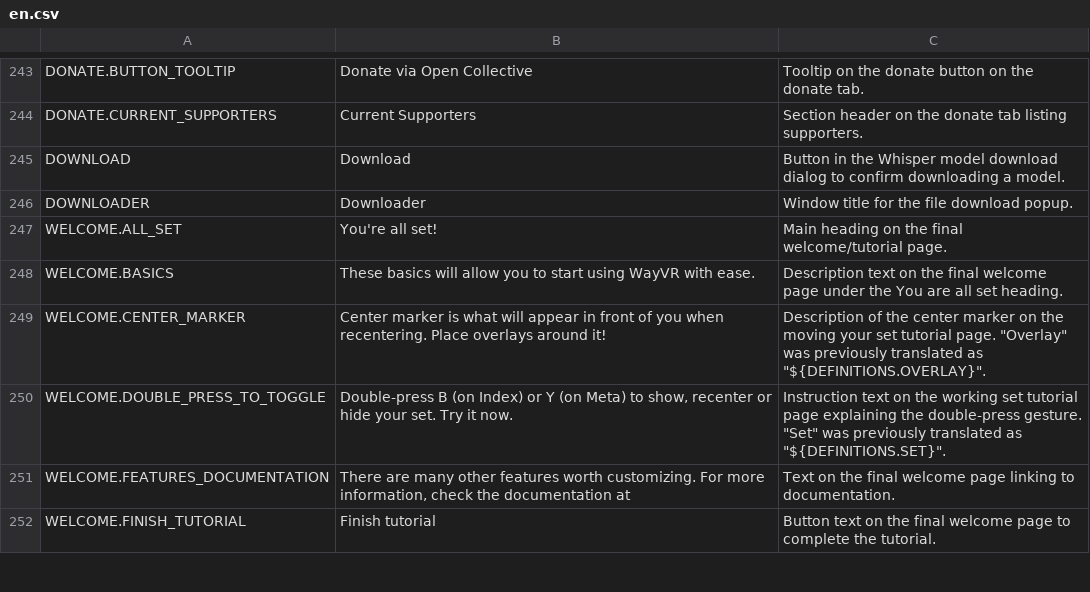
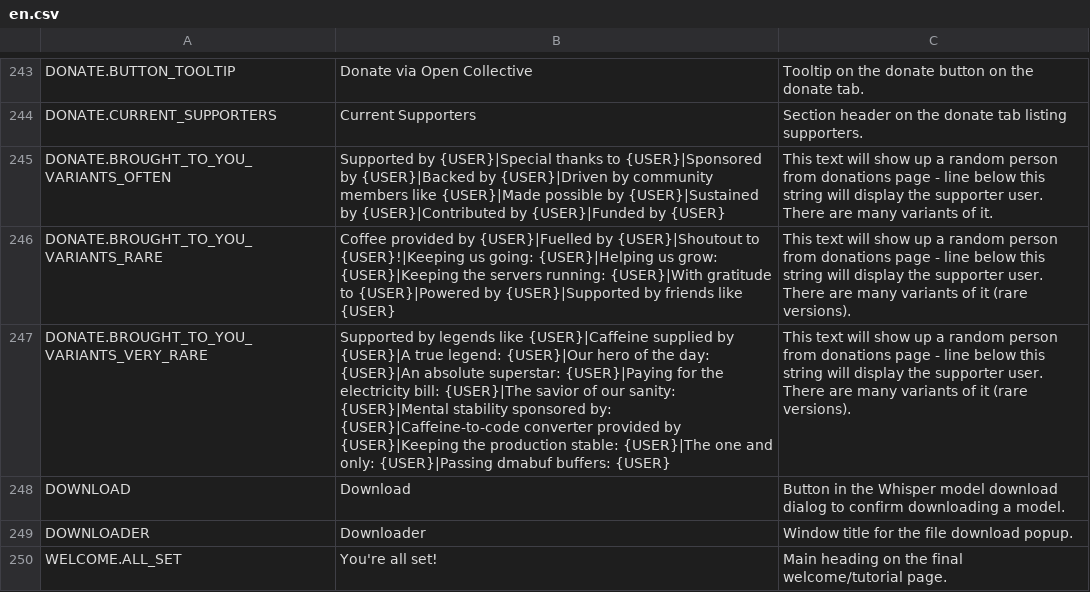
Before and after one commit to Hamilt79/wlx-overlay-s, a CSV file: dash-frontend/assets/lang/en.csv, drawn as a sheet; only a part is shown, gaps mark what is left out; the shorter side is filled out with more unchanged rows.

Commit message:
Supporters list (#622)
* Supporters list

* dash-frontend: Random supporter on main screen, wgui: prevent unnecessary redraws

* more creative sponsor messages

---------

Co-authored-by: galister <22305755+galister@users.noreply.github.com>

```diff
--- a/dash-frontend/assets/lang/en.csv
+++ b/dash-frontend/assets/lang/en.csv
@@ -274,2 +274,5 @@ DONATE.BUTTON_TOOLTIP,Donate via Open Collective,Tooltip on the donate button on
 DONATE.CURRENT_SUPPORTERS,Current Supporters,Section header on the donate tab listing supporters.
+DONATE.BROUGHT_TO_YOU_VARIANTS_OFTEN,Supported by {USER}|Special thanks to {USER}|Sponsored by {USER}|Backed by {USER}|Driven by community members like {USER}|Made possible by {USER}|Sustained by {USER}|Contributed by {USER}|Funded by {USER},This text will show up a random person from donations page - line below this string will display the supporter user. There are many variants of it.
+DONATE.BROUGHT_TO_YOU_VARIANTS_RARE,Coffee provided by {USER}|Fuelled by {USER}|Shoutout to {USER}!|Keeping us going: {USER}|Helping us grow: {USER}|Keeping the servers running: {USER}|With gratitude to {USER}|Powered by {USER}|Supported by friends like {USER},This text will show up a random person from donations page - line below this string will display the supporter user. There are many variants of it (rare versions).
+DONATE.BROUGHT_TO_YOU_VARIANTS_VERY_RARE,Supported by legends like {USER}|Caffeine supplied by {USER}|A true legend: {USER}|Our hero of the day: {USER}|An absolute superstar: {USER}|Paying for the electricity bill: {USER}|The savior of our sanity: {USER}|Mental stability sponsored by: {USER}|Caffeine-to-code converter provided by {USER}|Keeping the production stable: {USER}|The one and only: {USER}|Passing dmabuf buffers: {USER},This text will show up a random person from donations page - line below this string will display the supporter user. There are many variants of it (rare versions).
 DOWNLOAD,Download,Button in the Whisper model download dialog to confirm downloading a model.
```
Also changed, not shown: 27 other files.
